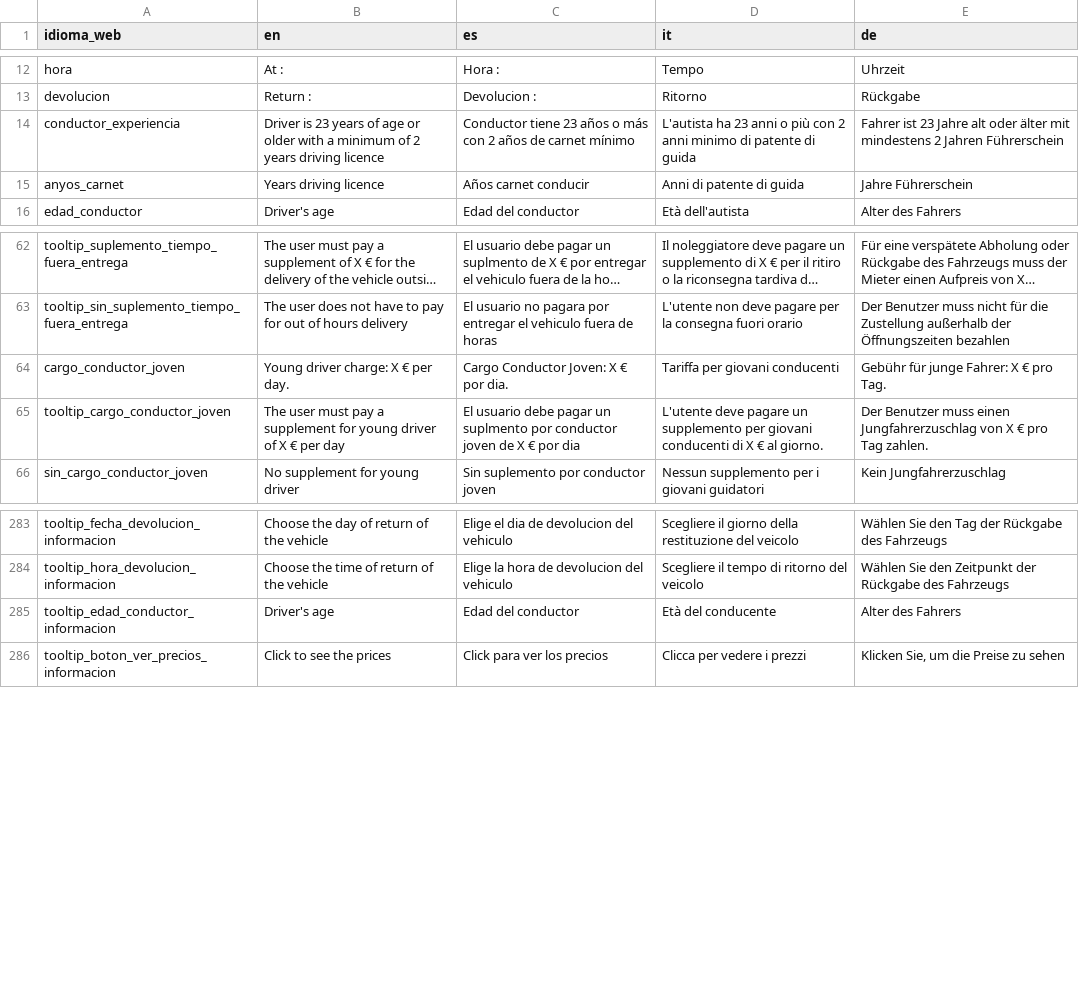
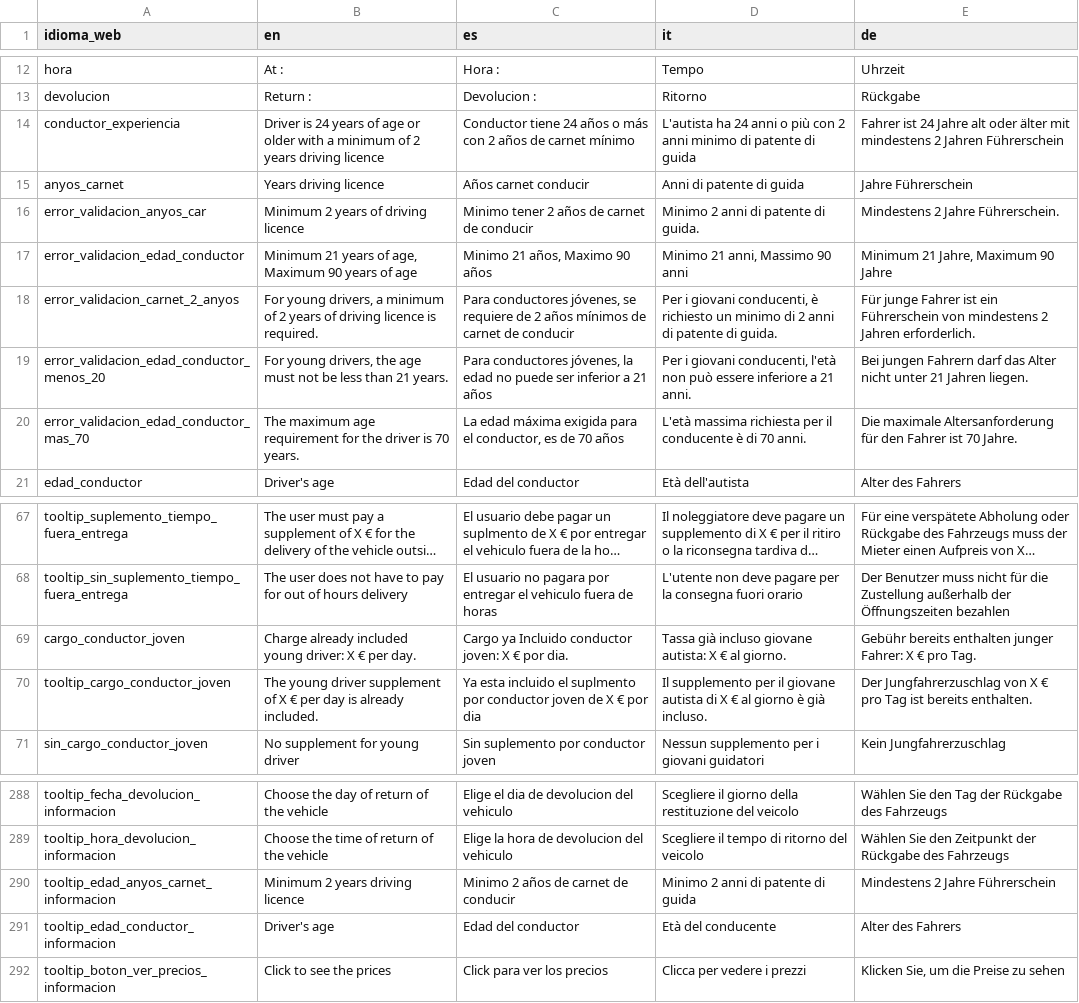
Before and after one commit to sosan/colaborador-rent-a-car-backend, a CSV file: locales/locales.csv, drawn as a sheet; only a part is shown, gaps mark what is left out; long unchanged cells end in …; addresses are those after the commit; the diff names each change by its address in the sheet, - before the commit and + after, or states it on an @@ line.

```diff
--- a/locales/locales.csv
+++ b/locales/locales.csv
-B14 (en): Driver is 23 years of…
+B14 (en): Driver is 24 years of…
-C14 (es): Conductor tiene 23 años o…
+C14 (es): Conductor tiene 24 años o…
-D14 (it): L'autista ha 23 anni o…
+D14 (it): L'autista ha 24 anni o…
-E14 (de): Fahrer ist 23 Jahre alt…
+E14 (de): Fahrer ist 24 Jahre alt…
+row 16: error_validacion_anyos_car | Minimum 2 years of driving licence | Minimo tener 2 años de carnet de conducir | Minimo 2 anni di patente di guida. | Mindestens 2 Jahre Führerschein.
+row 17: error_validacion_edad_conductor | Minimum 21 years of age, Maximum 90 years of age | Minimo 21 años, Maximo 90 años | Minimo 21 anni, Massimo 90 anni | Minimum 21 Jahre, Maximum 90 Jahre
+row 18: error_validacion_carnet_2_anyos | For young drivers, a minimum of 2 years of driving licence is required. | Para conductores jóvenes, se requiere de 2 años mínimos de carnet de conducir | Per i giovani conducenti, è richiesto un minimo di 2 anni di patente di guida. | Für junge Fahrer ist ein Führerschein von mindestens 2 Jahren erforderlich.
+row 19: error_validacion_edad_conductor_menos_20 | For young drivers, the age must not be less than 21 years. | Para conductores jóvenes, la edad no puede ser inferior a 21 años | Per i giovani conducenti, l'età non può essere inferiore a 21 anni. | Bei jungen Fahrern darf das Alter nicht unter 21 Jahren liegen.
+row 20: error_validacion_edad_conductor_mas_70 | The maximum age requirement for the driver is 70 years. | La edad máxima exigida para el conductor, es de 70 años | L'età massima richiesta per il conducente è di 70 anni. | Die maximale Altersanforderung für den Fahrer ist 70 Jahre.
-B69 (en): Young driver charge: X € per day.
+B69 (en): Charge already included young driver: X € per day.
-C69 (es): Cargo Conductor Joven: X € por dia.
+C69 (es): Cargo ya Incluido conductor joven: X € por dia.
-D69 (it): Tariffa per giovani conducenti
+D69 (it): Tassa già incluso giovane autista: X € al giorno.
-E69 (de): Gebühr für junge Fahrer: X € pro Tag.
+E69 (de): Gebühr bereits enthalten junger Fahrer: X € pro Tag.
-B70 (en): The user must pay a supplement for young driver of X € per day
+B70 (en): The young driver supplement of X € per day is already included.
-C70 (es): El usuario debe pagar un suplmento por…
+C70 (es): Ya esta incluido el suplmento por…
-D70 (it): L'utente deve pagare un supplemento per giovani conducenti di X € al giorno.
+D70 (it): Il supplemento per il giovane autista di X € al giorno è già incluso.
-E70 (de): Der Benutzer muss einen Jungfahrerzuschlag von X € pro Tag zahlen.
+E70 (de): Der Jungfahrerzuschlag von X € pro Tag ist bereits enthalten.
+row 290: tooltip_edad_anyos_carnet_informacion | Minimum 2 years driving licence | Minimo 2 años de carnet de conducir | Minimo 2 anni di patente di guida | Mindestens 2 Jahre Führerschein
```
Also changed, not shown: 2 other files.
